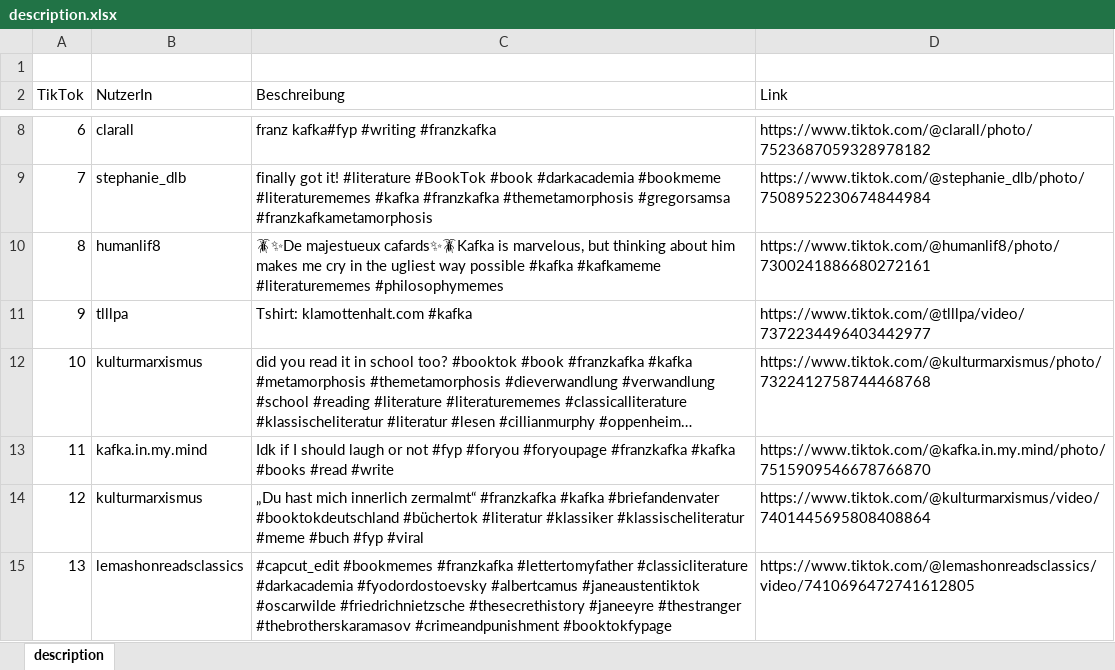
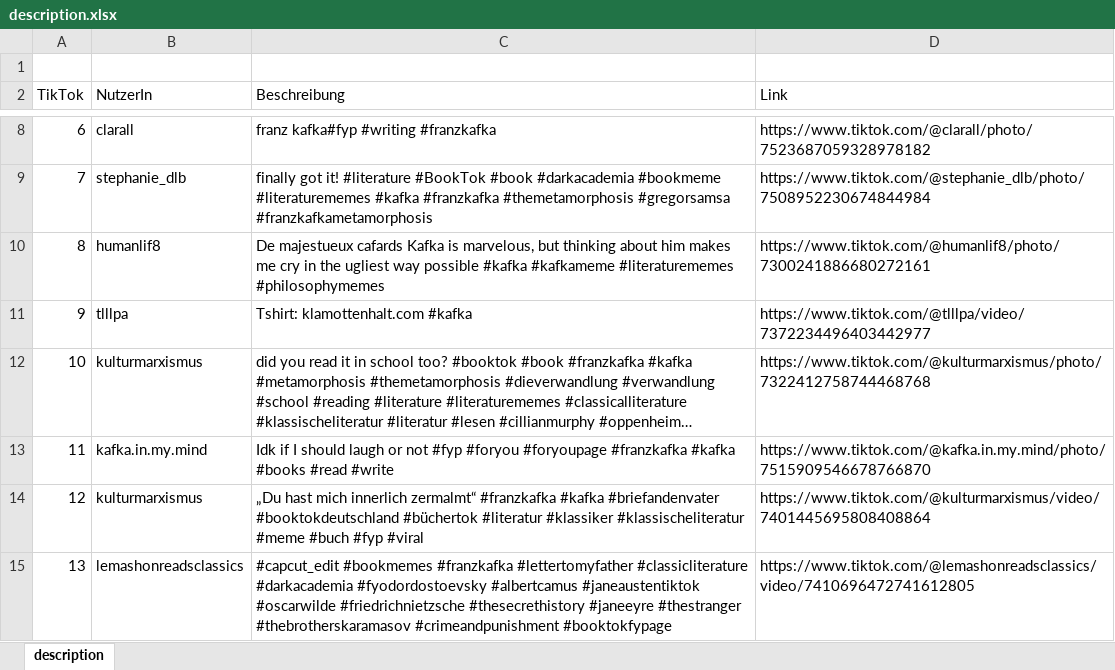
Before and after one commit to codemitdjango/Kafka-Memes-auf-TikTok, an Excel workbook: description.xlsx, sheet description, drawn as a sheet; only a part is shown, gaps mark what is left out; long unchanged cells end in …; values as stored, in another font and other column widths than the file's, no borders; table styles not drawn; the diff names each change by its address in the sheet, - before the commit and + after, or states it on an @@ line.

Commit message:
update description

```diff
--- a/description.xlsx (sheet description)
+++ b/description.xlsx (sheet description)
-C10 (Beschreibung): 🪳✨De majestueux cafards✨🪳Kafka is marvelous,…
+C10 (Beschreibung): De majestueux cafards Kafka is marvelous,…
```
Also changed, not shown: 1 other file.
